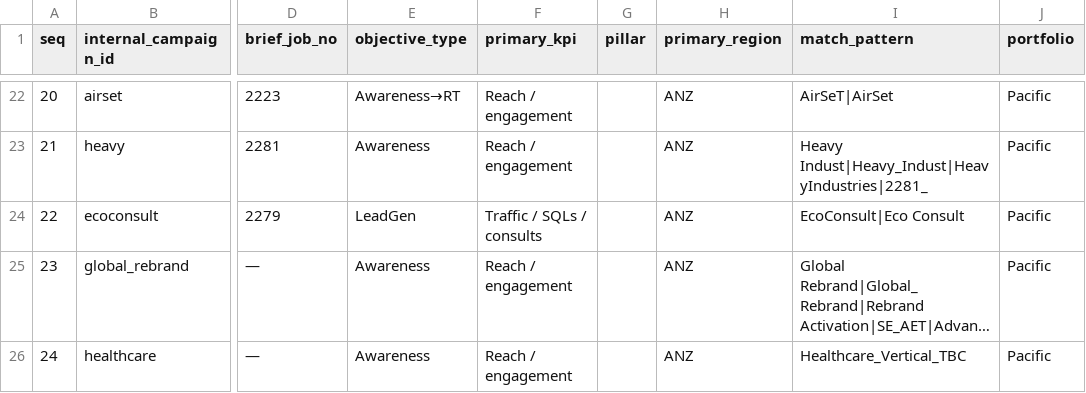
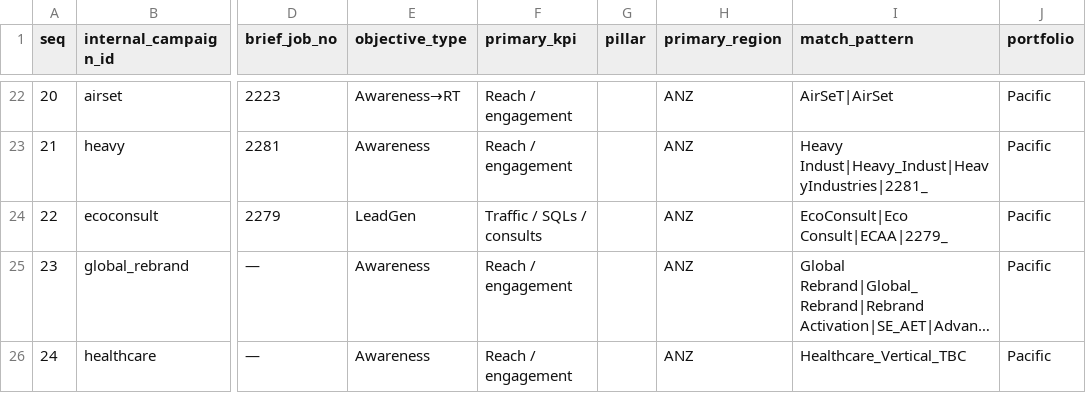
Before and after one commit to ianfernandez581/bidbrain-analytics, a CSV file: clients/client_schneider/data/campaign_map.csv, drawn as a sheet; only a part is shown, gaps mark what is left out; long unchanged cells end in …; the diff names each change by its address in the sheet, - before the commit and + after, or states it on an @@ line.

```diff
--- a/clients/client_schneider/data/campaign_map.csv
+++ b/clients/client_schneider/data/campaign_map.csv
-I24 (match_pattern): EcoConsult|Eco Consult
+I24 (match_pattern): EcoConsult|Eco Consult|ECAA|2279_
```
Also changed, not shown: clients/client_schneider/data/media_plan.csv, 5 other files.
